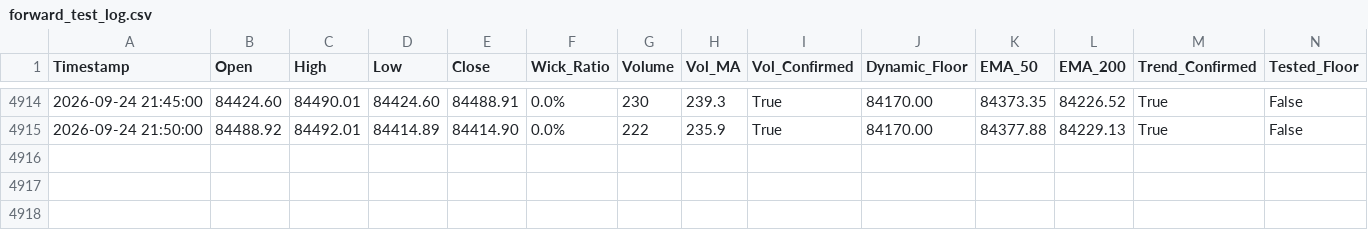
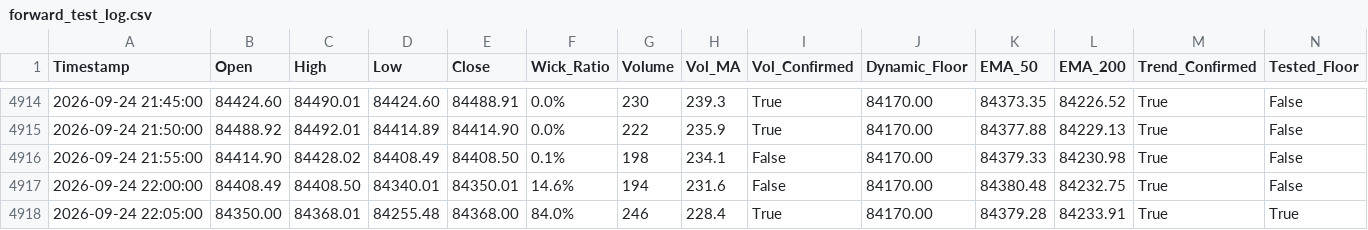
Before and after one commit to shashidaren/bitcoin-trading-bot, a CSV file: forward_test_log.csv, drawn as a sheet; only a part is shown, gaps mark what is left out; rows hold the shown columns only; the diff names each change by its address in the sheet, - before the commit and + after, or states it on an @@ line.

Commit message:
data collection 1403

```diff
--- a/forward_test_log.csv
+++ b/forward_test_log.csv
+row 4916: 2026-09-24 21:55:00 | 84414.90 | 84428.02 | 84408.49 | 84408.50 | 0.1% | 198 | 234.1 | False | 84170.00 | 84379.33 | 84230.98 | True | False
+row 4917: 2026-09-24 22:00:00 | 84408.49 | 84408.50 | 84340.01 | 84350.01 | 14.6% | 194 | 231.6 | False | 84170.00 | 84380.48 | 84232.75 | True | False
+row 4918: 2026-09-24 22:05:00 | 84350.00 | 84368.01 | 84255.48 | 84368.00 | 84.0% | 246 | 228.4 | True | 84170.00 | 84379.28 | 84233.91 | True | True
```
Also changed, not shown: skipped_trades.csv, 1 other file.
